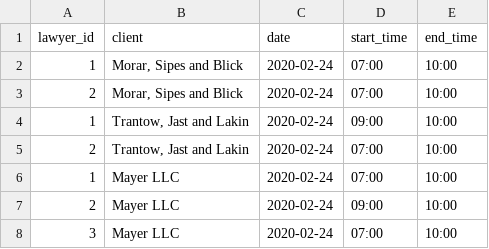
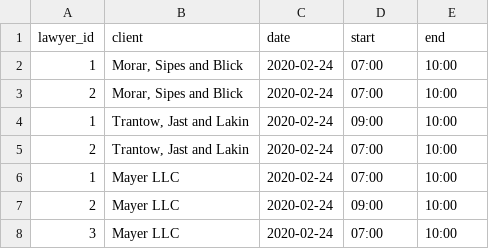
Before and after one commit to paajake/invoicegen-test, a CSV file: storage/app/public/docs/uploads/test_timesheet.csv, drawn as a sheet.

```diff
--- a/storage/app/public/docs/uploads/test_timesheet.csv
+++ b/storage/app/public/docs/uploads/test_timesheet.csv
@@ -1,2 +1,2 @@
-lawyer_id,client,date,start_time,end_time
+lawyer_id,client,date,start,end
 1,"Morar, Sipes and Blick",2020-02-24,07:00,10:00
```
Also changed, not shown: 7 other files.
